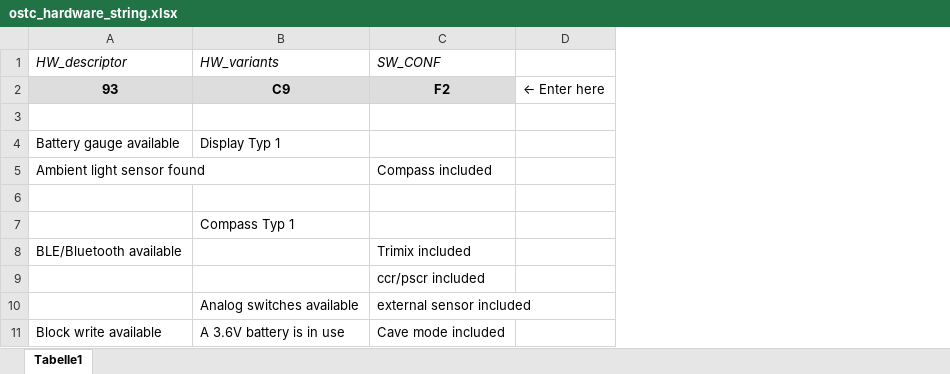
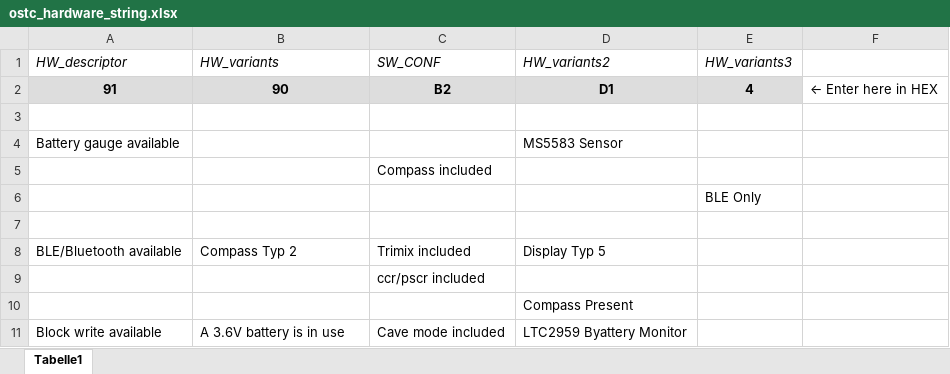
Before and after one commit to mikeller/hwos_code, an Excel workbook: src/Docu/ostc_hardware_string.xlsx, sheet Tabelle1, drawn as a sheet; values as stored, in another font and other column widths than the file's, no borders; removed rows and columns are numbered as before the commit, all else as after; the diff names each change by its address in the sheet, - before the commit and + after, or states it on an @@ line.

```diff
--- a/src/Docu/ostc_hardware_string.xlsx (sheet Tabelle1)
+++ b/src/Docu/ostc_hardware_string.xlsx (sheet Tabelle1)
-column D, empty
+column D (HW_variants2), rows 4-11: MS5583 Sensor |  |  |  | Display Typ 5 |  | Compass Present | LTC2959 Byattery Monitor
+column E (HW_variants3), row 6: BLE Only
+column F, empty
-row 2: 93 | C9 | F2 | ← Enter here
+row 2: 91 | 90 | B2 | D1 | 4 | ← Enter here in HEX
-B4 (HW_variants): Display Typ 1
+B4 (HW_variants): (empty)
-A5 (HW_descriptor): Ambient light sensor found
+A5 (HW_descriptor): (empty)
-B7 (HW_variants): Compass Typ 1
+B7 (HW_variants): (empty)
-B8 (HW_variants): (empty)
+B8 (HW_variants): Compass Typ 2
-B10 (HW_variants): Analog switches available
+B10 (HW_variants): (empty)
-C10 (SW_CONF): external sensor included
+C10 (SW_CONF): (empty)
```
Also changed, not shown: 11 other files.
